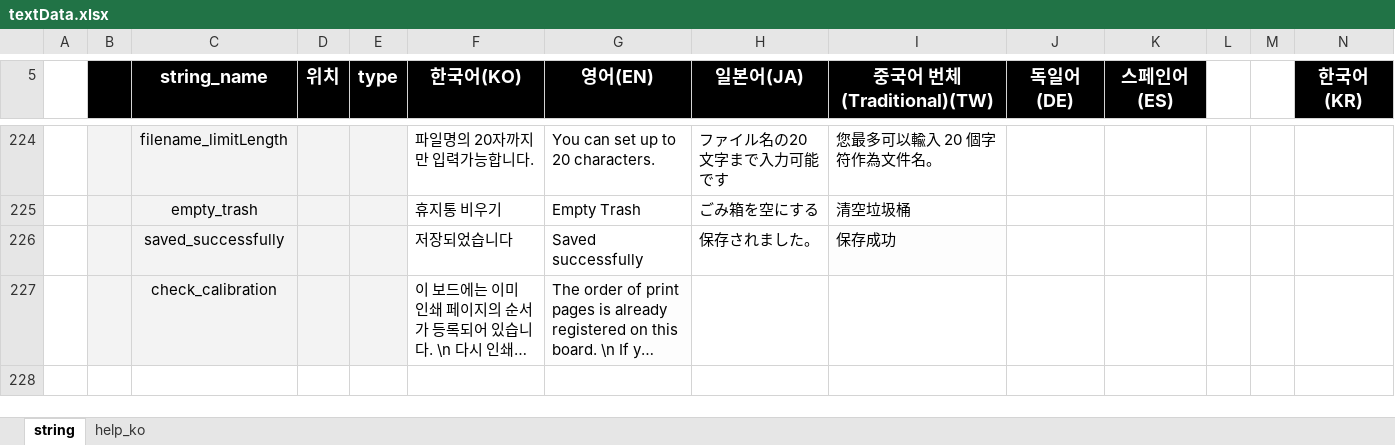
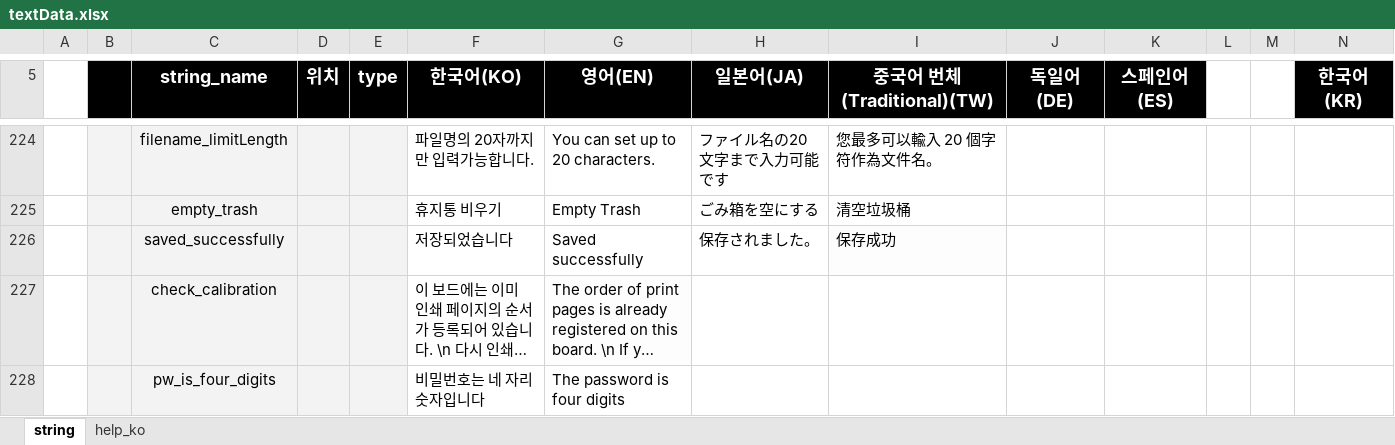
Before and after one commit to ImNoahDev/GridaBoard2, an Excel workbook: src/GridaBoard/language/textData.xlsx, sheet string, drawn as a sheet; only a part is shown, gaps mark what is left out; long unchanged cells end in …; values as stored, in another font and other column widths than the file's, no borders; charts and pictures not drawn; rows hold the shown columns only; the diff names each change by its address in the sheet, - before the commit and + after, or states it on an @@ line.

```diff
--- a/src/GridaBoard/language/textData.xlsx (sheet string)
+++ b/src/GridaBoard/language/textData.xlsx (sheet string)
+row 228:  |  | pw_is_four_digits |  |  | 비밀번호는 네 자리 숫자입니다 | The password is four digits
```
Also changed, not shown: charts or pictures, 2 other files.
